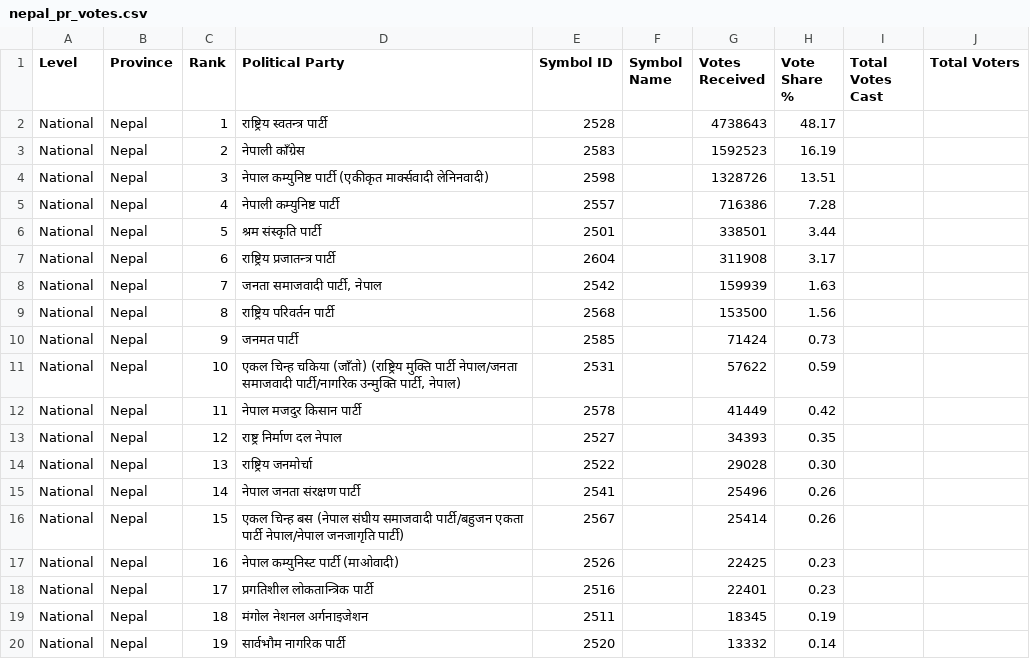
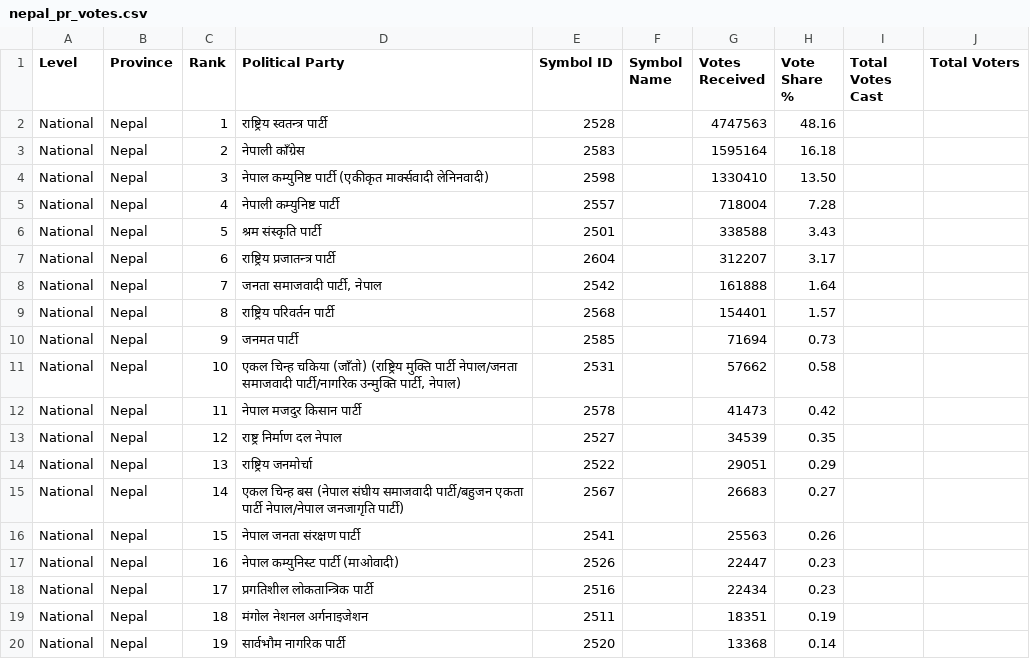
Before and after one commit to vbek/biography, a CSV file: election/nepal_pr_votes.csv, drawn as a sheet; only a part is shown; the diff covers the shown part only.

Commit message:
Update nepal_pr_votes.csv

```diff
--- a/election/nepal_pr_votes.csv
+++ b/election/nepal_pr_votes.csv
@@ -1,20 +1,20 @@
 Level,Province,Rank,Political Party,Symbol ID,Symbol Name,Votes Received,Vote Share %,Total Votes Cast,Total Voters
-National,Nepal,1,राष्ट्रिय स्वतन्त्र पार्टी,2528,,4738643,48.17,,
-National,Nepal,2,नेपाली काँग्रेस,2583,,1592523,16.19,,
-National,Nepal,3,नेपाल कम्युनिष्ट पार्टी (एकीकृत मार्क्सवादी लेनिनवादी),2598,,1328726,13.51,,
-National,Nepal,4,नेपाली कम्युनिष्ट पार्टी,2557,,716386,7.28,,
-National,Nepal,5,श्रम संस्कृति पार्टी,2501,,338501,3.44,,
-National,Nepal,6,राष्ट्रिय प्रजातन्त्र पार्टी,2604,,311908,3.17,,
-National,Nepal,7,"जनता समाजवादी पार्टी, नेपाल",2542,,159939,1.63,,
-National,Nepal,8,राष्ट्रिय परिवर्तन पार्टी,2568,,153500,1.56,,
-National,Nepal,9,जनमत पार्टी,2585,,71424,0.73,,
-National,Nepal,10,"एकल चिन्ह चकिया (जाँतो) (राष्ट्रिय मुक्ति पार्टी नेपाल/जनता समाजवादी पार्टी/नागरिक उन्मुक्ति पार्टी, नेपाल)",2531,,57622,0.59,,
-National,Nepal,11,नेपाल मजदुर किसान पार्टी,2578,,41449,0.42,,
-National,Nepal,12,राष्ट्र निर्माण दल नेपाल,2527,,34393,0.35,,
-National,Nepal,13,राष्ट्रिय जनमोर्चा,2522,,29028,0.30,,
-National,Nepal,14,नेपाल जनता संरक्षण पार्टी,2541,,25496,0.26,,
-National,Nepal,15,एकल चिन्ह  बस (नेपाल संघीय समाजवादी पार्टी/बहुजन एकता पार्टी नेपाल/नेपाल जनजागृति पार्टी),2567,,25414,0.26,,
-National,Nepal,16,नेपाल कम्युनिस्ट पार्टी (माओवादी),2526,,22425,0.23,,
-National,Nepal,17,प्रगतिशील लोकतान्त्रिक पार्टी,2516,,22401,0.23,,
-National,Nepal,18,मंगोल नेशनल अर्गनाइजेशन,2511,,18345,0.19,,
-National,Nepal,19,सार्वभौम नागरिक पार्टी,2520,,13332,0.14,,
+National,Nepal,1,राष्ट्रिय स्वतन्त्र पार्टी,2528,,4747563,48.16,,
+National,Nepal,2,नेपाली काँग्रेस,2583,,1595164,16.18,,
+National,Nepal,3,नेपाल कम्युनिष्ट पार्टी (एकीकृत मार्क्सवादी लेनिनवादी),2598,,1330410,13.50,,
+National,Nepal,4,नेपाली कम्युनिष्ट पार्टी,2557,,718004,7.28,,
+National,Nepal,5,श्रम संस्कृति पार्टी,2501,,338588,3.43,,
+National,Nepal,6,राष्ट्रिय प्रजातन्त्र पार्टी,2604,,312207,3.17,,
+National,Nepal,7,"जनता समाजवादी पार्टी, नेपाल",2542,,161888,1.64,,
+National,Nepal,8,राष्ट्रिय परिवर्तन पार्टी,2568,,154401,1.57,,
+National,Nepal,9,जनमत पार्टी,2585,,71694,0.73,,
+National,Nepal,10,"एकल चिन्ह चकिया (जाँतो) (राष्ट्रिय मुक्ति पार्टी नेपाल/जनता समाजवादी पार्टी/नागरिक उन्मुक्ति पार्टी, नेपाल)",2531,,57662,0.58,,
+National,Nepal,11,नेपाल मजदुर किसान पार्टी,2578,,41473,0.42,,
+National,Nepal,12,राष्ट्र निर्माण दल नेपाल,2527,,34539,0.35,,
+National,Nepal,13,राष्ट्रिय जनमोर्चा,2522,,29051,0.29,,
+National,Nepal,14,एकल चिन्ह  बस (नेपाल संघीय समाजवादी पार्टी/बहुजन एकता पार्टी नेपाल/नेपाल जनजागृति पार्टी),2567,,26683,0.27,,
+National,Nepal,15,नेपाल जनता संरक्षण पार्टी,2541,,25563,0.26,,
+National,Nepal,16,नेपाल कम्युनिस्ट पार्टी (माओवादी),2526,,22447,0.23,,
+National,Nepal,17,प्रगतिशील लोकतान्त्रिक पार्टी,2516,,22434,0.23,,
+National,Nepal,18,मंगोल नेशनल अर्गनाइजेशन,2511,,18351,0.19,,
+National,Nepal,19,सार्वभौम नागरिक पार्टी,2520,,13368,0.14,,
```
Also changed, not shown: 36 edited cells elsewhere in this file.
